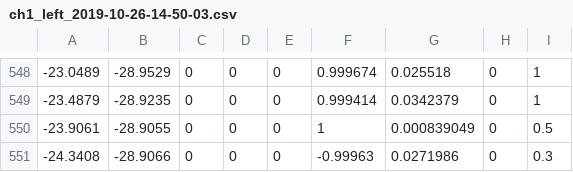
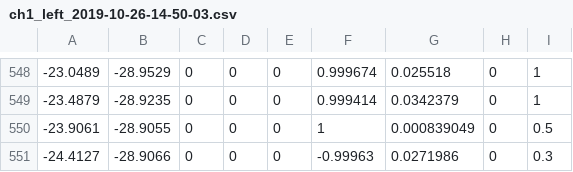
Before and after one commit to koichiHik/tsukuba_challenge_2019, a CSV file: catkin_ws/src/data/waypoint/tc/ch1_left_2019-10-26-14-50-03.csv, drawn as a sheet; only a part is shown, gaps mark what is left out.

```diff
--- a/catkin_ws/src/data/waypoint/tc/ch1_left_2019-10-26-14-50-03.csv
+++ b/catkin_ws/src/data/waypoint/tc/ch1_left_2019-10-26-14-50-03.csv
@@ -550,2 +550,2 @@
 -23.9061,-28.9055,0,0,0,1,0.000839049,0,0.5
--24.3408,-28.9066,0,0,0,-0.99963,0.0271986,0,0.3
+-24.4127,-28.9066,0,0,0,-0.99963,0.0271986,0,0.3
```
Also changed, not shown: catkin_ws/src/data/waypoint/tc/ch2_2019-10-26-11-25-50.csv, catkin_ws/src/data/waypoint/tc/ch3_2019-10-26-11-58-03.csv, 11 other files.
